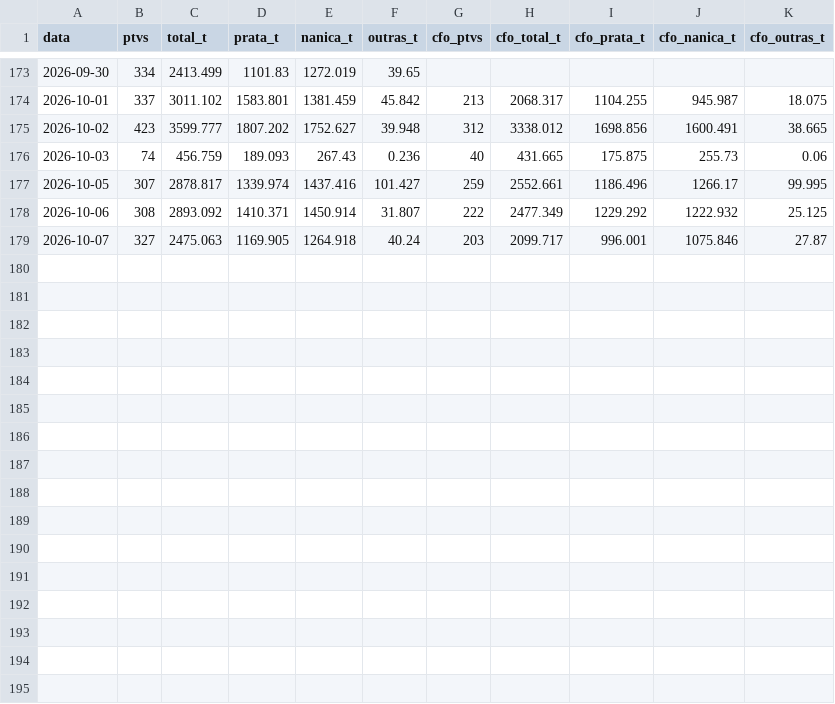
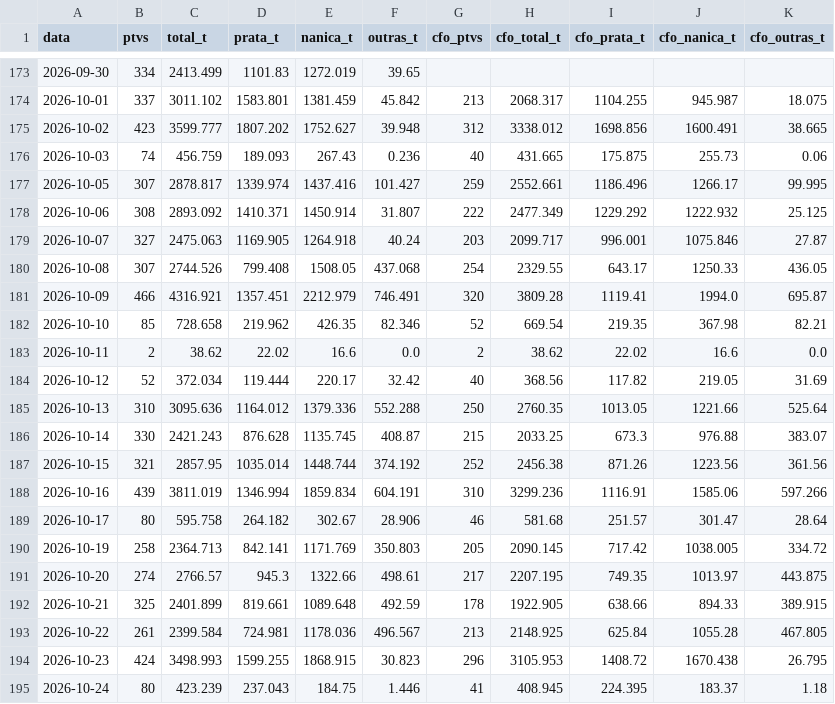
Before and after one commit to edsonyukiosassaki-lab/coleta-precos-banana, a CSV file: ima_ptv_banana_diario.csv, drawn as a sheet; only a part is shown, gaps mark what is left out; the diff names each change by its address in the sheet, - before the commit and + after, or states it on an @@ line.

```diff
--- a/ima_ptv_banana_diario.csv
+++ b/ima_ptv_banana_diario.csv
+row 180: 2026-10-08 | 307 | 2744.526 | 799.408 | 1508.05 | 437.068 | 254 | 2329.55 | 643.17 | 1250.33 | 436.05
+row 181: 2026-10-09 | 466 | 4316.921 | 1357.451 | 2212.979 | 746.491 | 320 | 3809.28 | 1119.41 | 1994.0 | 695.87
+row 182: 2026-10-10 | 85 | 728.658 | 219.962 | 426.35 | 82.346 | 52 | 669.54 | 219.35 | 367.98 | 82.21
+row 183: 2026-10-11 | 2 | 38.62 | 22.02 | 16.6 | 0.0 | 2 | 38.62 | 22.02 | 16.6 | 0.0
+row 184: 2026-10-12 | 52 | 372.034 | 119.444 | 220.17 | 32.42 | 40 | 368.56 | 117.82 | 219.05 | 31.69
+row 185: 2026-10-13 | 310 | 3095.636 | 1164.012 | 1379.336 | 552.288 | 250 | 2760.35 | 1013.05 | 1221.66 | 525.64
+row 186: 2026-10-14 | 330 | 2421.243 | 876.628 | 1135.745 | 408.87 | 215 | 2033.25 | 673.3 | 976.88 | 383.07
+row 187: 2026-10-15 | 321 | 2857.95 | 1035.014 | 1448.744 | 374.192 | 252 | 2456.38 | 871.26 | 1223.56 | 361.56
+row 188: 2026-10-16 | 439 | 3811.019 | 1346.994 | 1859.834 | 604.191 | 310 | 3299.236 | 1116.91 | 1585.06 | 597.266
+row 189: 2026-10-17 | 80 | 595.758 | 264.182 | 302.67 | 28.906 | 46 | 581.68 | 251.57 | 301.47 | 28.64
+row 190: 2026-10-19 | 258 | 2364.713 | 842.141 | 1171.769 | 350.803 | 205 | 2090.145 | 717.42 | 1038.005 | 334.72
+row 191: 2026-10-20 | 274 | 2766.57 | 945.3 | 1322.66 | 498.61 | 217 | 2207.195 | 749.35 | 1013.97 | 443.875
+row 192: 2026-10-21 | 325 | 2401.899 | 819.661 | 1089.648 | 492.59 | 178 | 1922.905 | 638.66 | 894.33 | 389.915
+row 193: 2026-10-22 | 261 | 2399.584 | 724.981 | 1178.036 | 496.567 | 213 | 2148.925 | 625.84 | 1055.28 | 467.805
+row 194: 2026-10-23 | 424 | 3498.993 | 1599.255 | 1868.915 | 30.823 | 296 | 3105.953 | 1408.72 | 1670.438 | 26.795
+row 195: 2026-10-24 | 80 | 423.239 | 237.043 | 184.75 | 1.446 | 41 | 408.945 | 224.395 | 183.37 | 1.18
```
Also changed, not shown: 1 other file.
